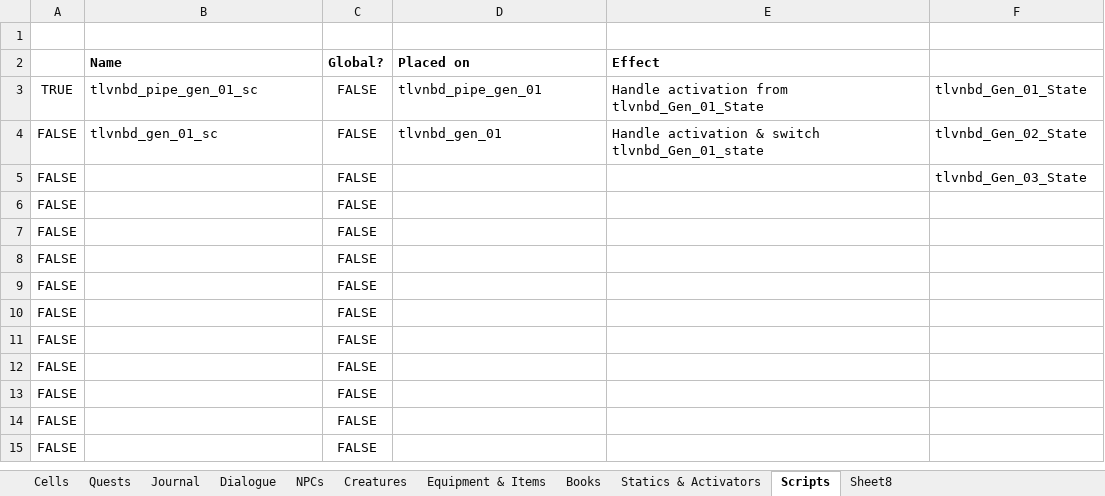
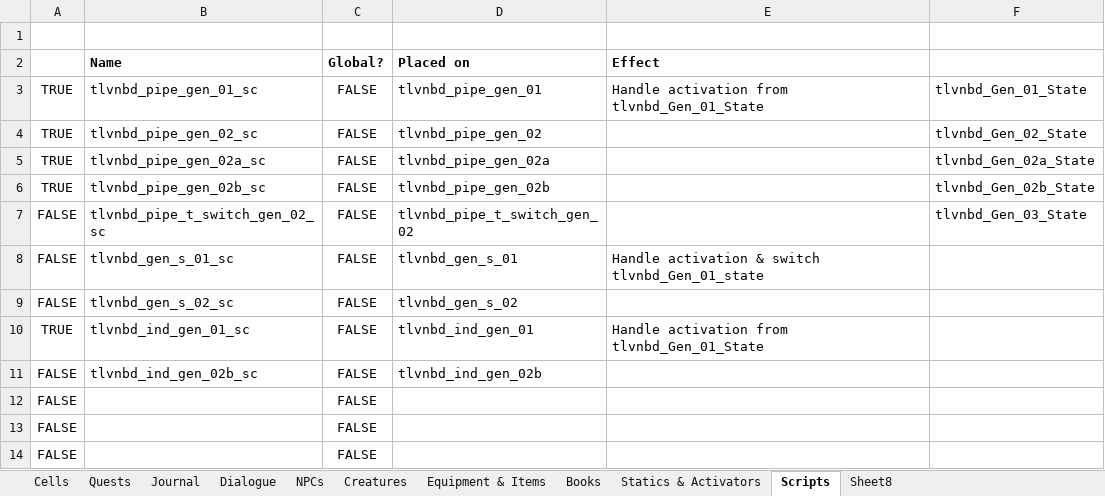
Before and after one commit to VesnaBrucoms/ncharnulal-bethaleft-dungeon, an Excel workbook: Docs/Project Manager.xlsx, sheet Scripts, drawn as a sheet; only a part is shown; the shorter side is filled out with more unchanged rows; values as stored, in another font and other column widths than the file's, no borders; conditional formats not drawn; addresses are those after the commit; the diff names each change by its address in the sheet, - before the commit and + after, or states it on an @@ line.

```diff
--- a/Docs/Project Manager.xlsx (sheet Scripts)
+++ b/Docs/Project Manager.xlsx (sheet Scripts)
+row 4: TRUE | tlvnbd_pipe_gen_02_sc | FALSE | tlvnbd_pipe_gen_02 |  | tlvnbd_Gen_02_State
+row 5: TRUE | tlvnbd_pipe_gen_02a_sc | FALSE | tlvnbd_pipe_gen_02a |  | tlvnbd_Gen_02a_State
+row 6: TRUE | tlvnbd_pipe_gen_02b_sc | FALSE | tlvnbd_pipe_gen_02b |  | tlvnbd_Gen_02b_State
+row 7: FALSE | tlvnbd_pipe_t_switch_gen_02_sc | FALSE | tlvnbd_pipe_t_switch_gen_02 |  | tlvnbd_Gen_03_State
-B8 (Name): tlvnbd_gen_01_sc
+B8 (Name): tlvnbd_gen_s_01_sc
-D8 (Placed on): tlvnbd_gen_01
+D8 (Placed on): tlvnbd_gen_s_01
-F8: tlvnbd_Gen_02_State
+F8: (empty)
-B9 (Name): (empty)
+B9 (Name): tlvnbd_gen_s_02_sc
-D9 (Placed on): (empty)
+D9 (Placed on): tlvnbd_gen_s_02
-F9: tlvnbd_Gen_03_State
+F9: (empty)
+row 10: TRUE | tlvnbd_ind_gen_01_sc | FALSE | tlvnbd_ind_gen_01 | Handle activation from tlvnbd_Gen_01_State
-B11 (Name): (empty)
+B11 (Name): tlvnbd_ind_gen_02b_sc
-D11 (Placed on): (empty)
+D11 (Placed on): tlvnbd_ind_gen_02b
```
Also changed, not shown: sheet Statics & Activators, sheet Cells, 2 other files.
